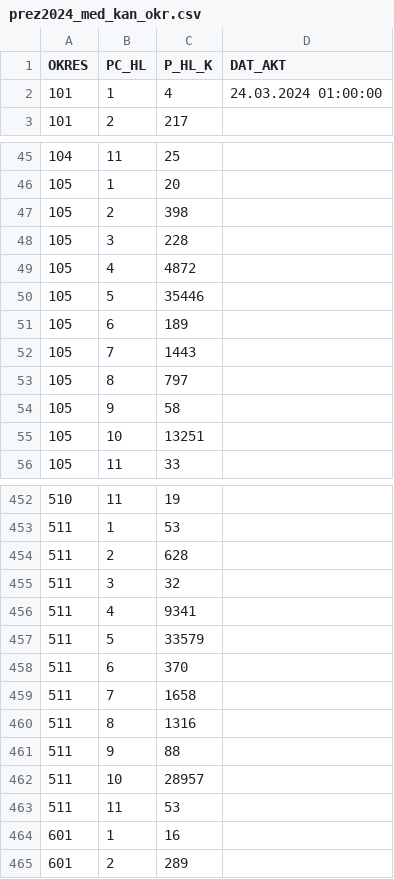
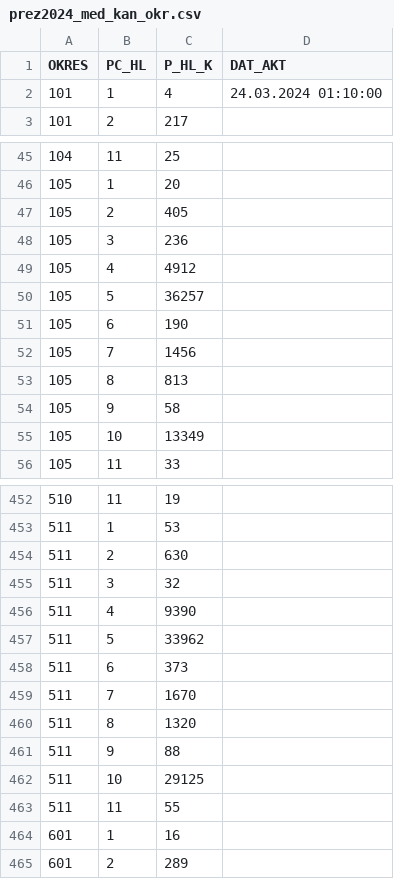
Before and after one commit to michalskop/real-time-predictions-sk-2024, a CSV file: round1/download/downloaded/prez2024_med_kan_okr.csv, drawn as a sheet; only a part is shown, gaps mark what is left out; the diff covers the shown part only.

```diff
--- a/round1/download/downloaded/prez2024_med_kan_okr.csv
+++ b/round1/download/downloaded/prez2024_med_kan_okr.csv
@@ -1,3 +1,3 @@
 OKRES|PC_HL|P_HL_K|DAT_AKT
-101|1|4|24.03.2024 01:00:00
+101|1|4|24.03.2024 01:10:00
 101|2|217|
@@ -46,11 +46,11 @@ OKRES|PC_HL|P_HL_K|DAT_AKT
 105|1|20|
-105|2|398|
-105|3|228|
-105|4|4872|
-105|5|35446|
-105|6|189|
-105|7|1443|
-105|8|797|
+105|2|405|
+105|3|236|
+105|4|4912|
+105|5|36257|
+105|6|190|
+105|7|1456|
+105|8|813|
 105|9|58|
-105|10|13251|
+105|10|13349|
 105|11|33|
@@ -453,12 +453,12 @@ OKRES|PC_HL|P_HL_K|DAT_AKT
 511|1|53|
-511|2|628|
+511|2|630|
 511|3|32|
-511|4|9341|
-511|5|33579|
-511|6|370|
-511|7|1658|
-511|8|1316|
+511|4|9390|
+511|5|33962|
+511|6|373|
+511|7|1670|
+511|8|1320|
 511|9|88|
-511|10|28957|
-511|11|53|
+511|10|29125|
+511|11|55|
 601|1|16|
```
Also changed, not shown: 7 edited cells elsewhere in this file, round1/download/downloaded/prez2024_med_sv_okr.csv, round1/estimate/estimates.csv, 6 other files.
